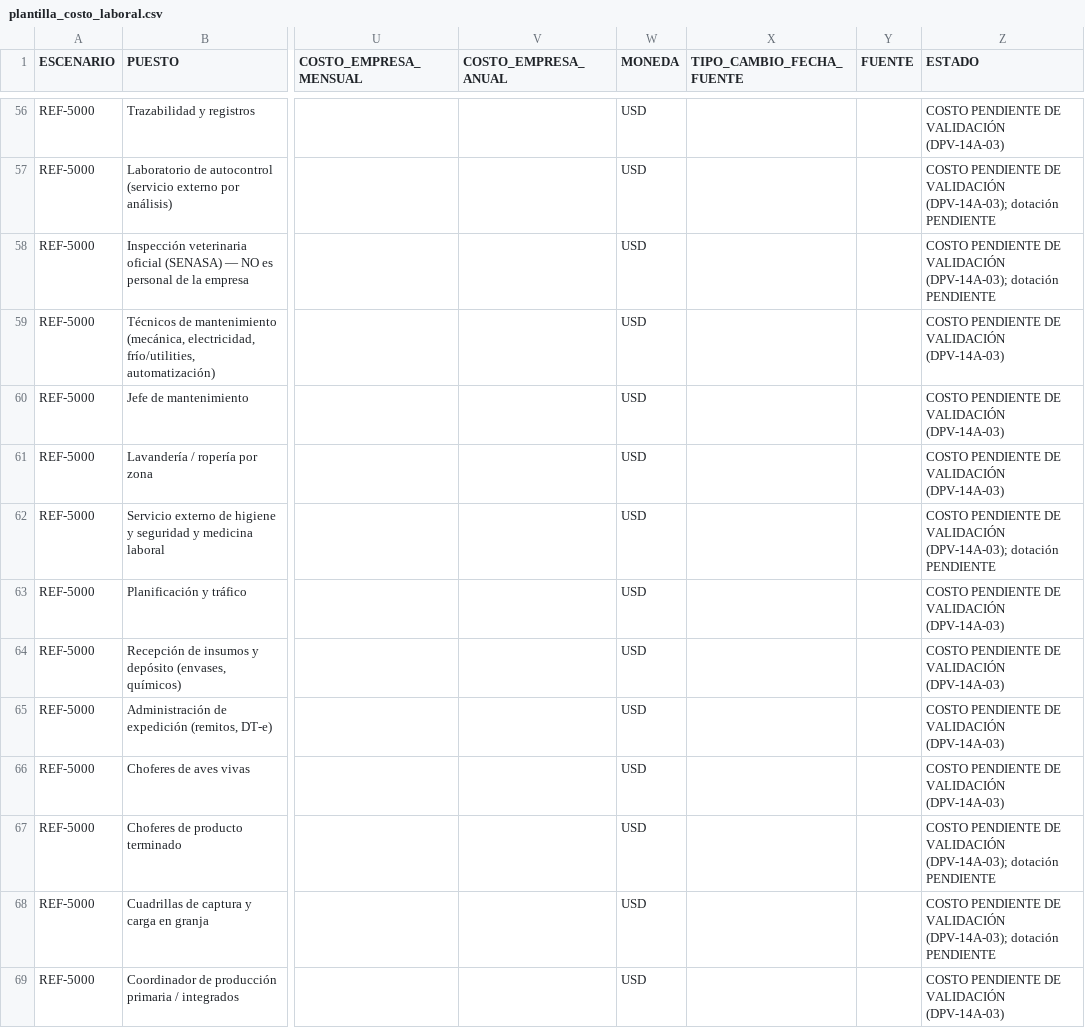
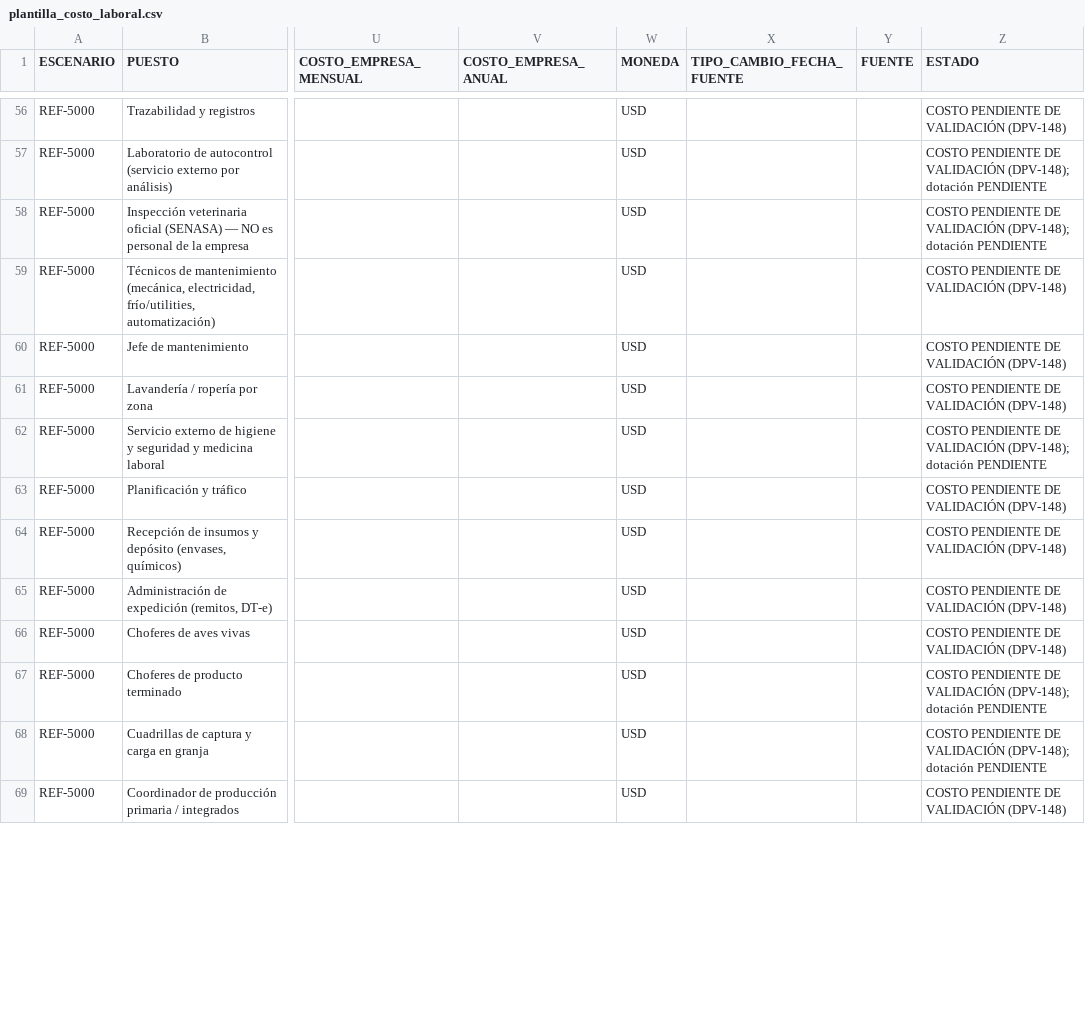
Before and after one commit to RamiroNicastro/proyecto-avicola-4., a CSV file: 18_recursos_humanos/plantilla_costo_laboral.csv, drawn as a sheet; only a part is shown, gaps mark what is left out; the diff covers the shown part only; the diff names each change by its address in the sheet, - before the commit and + after, or states it on an @@ line.

```diff
--- a/18_recursos_humanos/plantilla_costo_laboral.csv
+++ b/18_recursos_humanos/plantilla_costo_laboral.csv
-Z56 (ESTADO): COSTO PENDIENTE DE VALIDACIÓN (DPV-14A-03)
+Z56 (ESTADO): COSTO PENDIENTE DE VALIDACIÓN (DPV-148)
-Z57:Z58 (ESTADO): …DE VALIDACIÓN (DPV-14A-03); dotación PENDIENTE
+Z57:Z58 (ESTADO): …DE VALIDACIÓN (DPV-148); dotación PENDIENTE
-Z59:Z61 (ESTADO): COSTO PENDIENTE DE VALIDACIÓN (DPV-14A-03)
+Z59:Z61 (ESTADO): COSTO PENDIENTE DE VALIDACIÓN (DPV-148)
-Z62 (ESTADO): …DE VALIDACIÓN (DPV-14A-03); dotación PENDIENTE
+Z62 (ESTADO): …DE VALIDACIÓN (DPV-148); dotación PENDIENTE
-Z63:Z66 (ESTADO): COSTO PENDIENTE DE VALIDACIÓN (DPV-14A-03)
+Z63:Z66 (ESTADO): COSTO PENDIENTE DE VALIDACIÓN (DPV-148)
-Z67:Z68 (ESTADO): …DE VALIDACIÓN (DPV-14A-03); dotación PENDIENTE
+Z67:Z68 (ESTADO): …DE VALIDACIÓN (DPV-148); dotación PENDIENTE
-Z69 (ESTADO): COSTO PENDIENTE DE VALIDACIÓN (DPV-14A-03)
+Z69 (ESTADO): COSTO PENDIENTE DE VALIDACIÓN (DPV-148)
```
Also changed, not shown: 161 edited cells elsewhere in this file, 35 other files.
